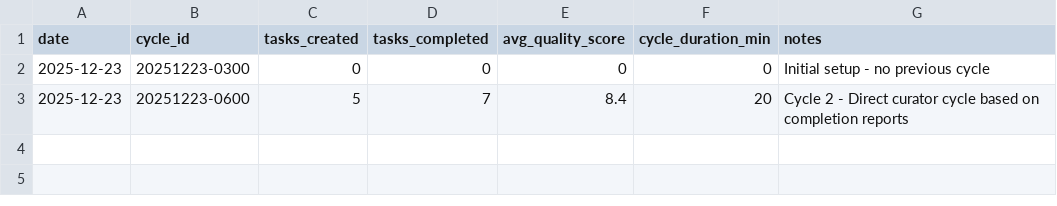
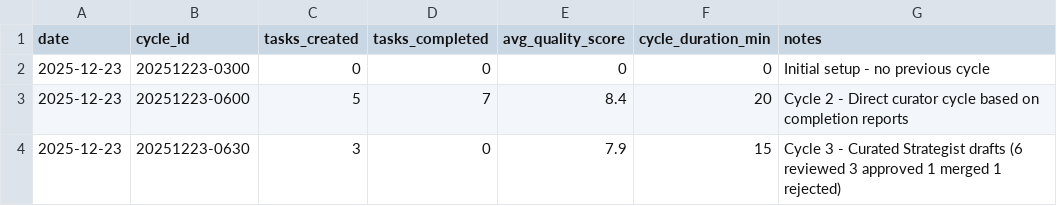
Before and after one commit to jrdaws/dawson-does-framework, a CSV file: output/shared/metrics/velocity-log.csv, drawn as a sheet.

Commit message:
chore(curator): complete cycle 3 - curate Strategist drafts
Strategist Drafts Reviewed: 6
- Approved: 3 (User Feedback API, Build Tests, Flagship Integrations)
- Merged: 1 (API Docs Update into existing task)
- Skipped: 1 (Chunked Generation already in inbox)
- Rejected: 1 (Production Deployment requires human)

Tasks Distributed:
- P2: User Feedback API (Website Agent)
- P2: Integration Build Tests (Testing Agent)
- P3: Flagship-SaaS Integrations (Template Agent)

Total Active Tasks: 8
Average Quality Score: 7.9/10

Reports:
- Strategy: output/shared/reports/strategy-20251223-0600.txt
- Cycle Summary: output/shared/reports/cycle-summary-20251223-0630.txt

```diff
--- a/output/shared/metrics/velocity-log.csv
+++ b/output/shared/metrics/velocity-log.csv
@@ -3 +3,2 @@ date,cycle_id,tasks_created,tasks_completed,avg_quality_score,cycle_duration_min
 2025-12-23,20251223-0600,5,7,8.4,20,Cycle 2 - Direct curator cycle based on completion reports
+2025-12-23,20251223-0630,3,0,7.9,15,Cycle 3 - Curated Strategist drafts (6 reviewed 3 approved 1 merged 1 rejected)
```
Also changed, not shown: 7 other files.
